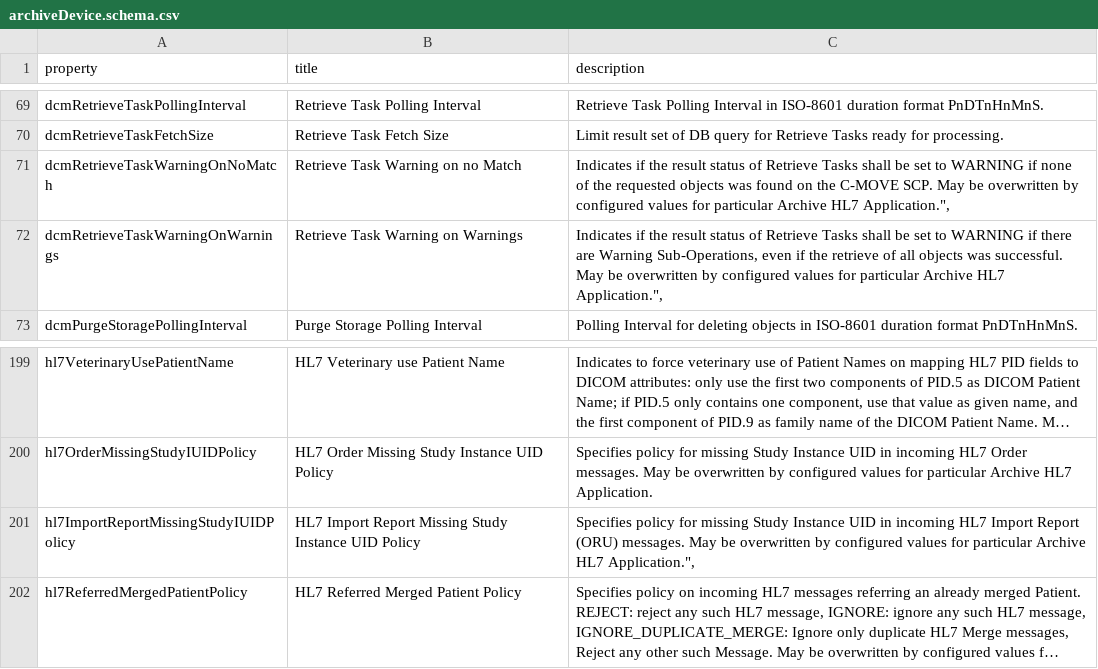
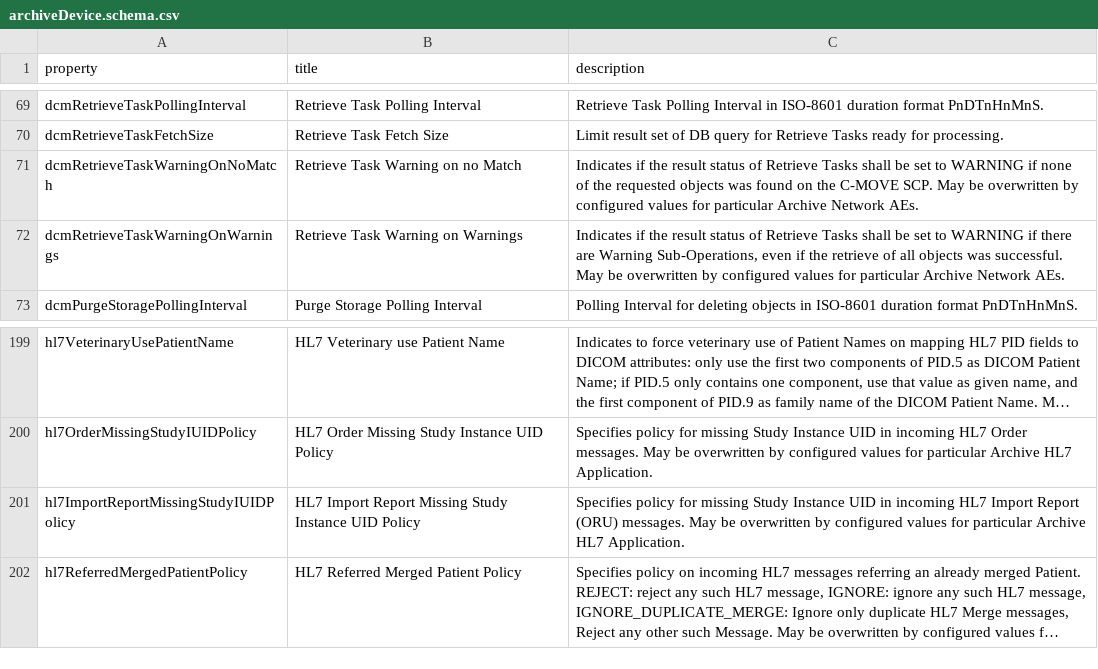
Before and after one commit to dcm4che/dcm4chee-arc-lang, a CSV file: src/csv/archiveDevice.schema.csv, drawn as a sheet; only a part is shown, gaps mark what is left out; long unchanged cells end in …; the diff names each change by its address in the sheet, - before the commit and + after, or states it on an @@ line.

```diff
--- a/src/csv/archiveDevice.schema.csv
+++ b/src/csv/archiveDevice.schema.csv
-C71 (description): …particular Archive HL7 Application.",
+C71 (description): …particular Archive Network AEs.
-C72 (description): …particular Archive HL7 Application.",
+C72 (description): …particular Archive Network AEs.
-C201 (description): …Archive HL7 Application.",
+C201 (description): …Archive HL7 Application.
```
Also changed, not shown: src/csv/hi/archiveDevice.schema.csv, 2 other files.
